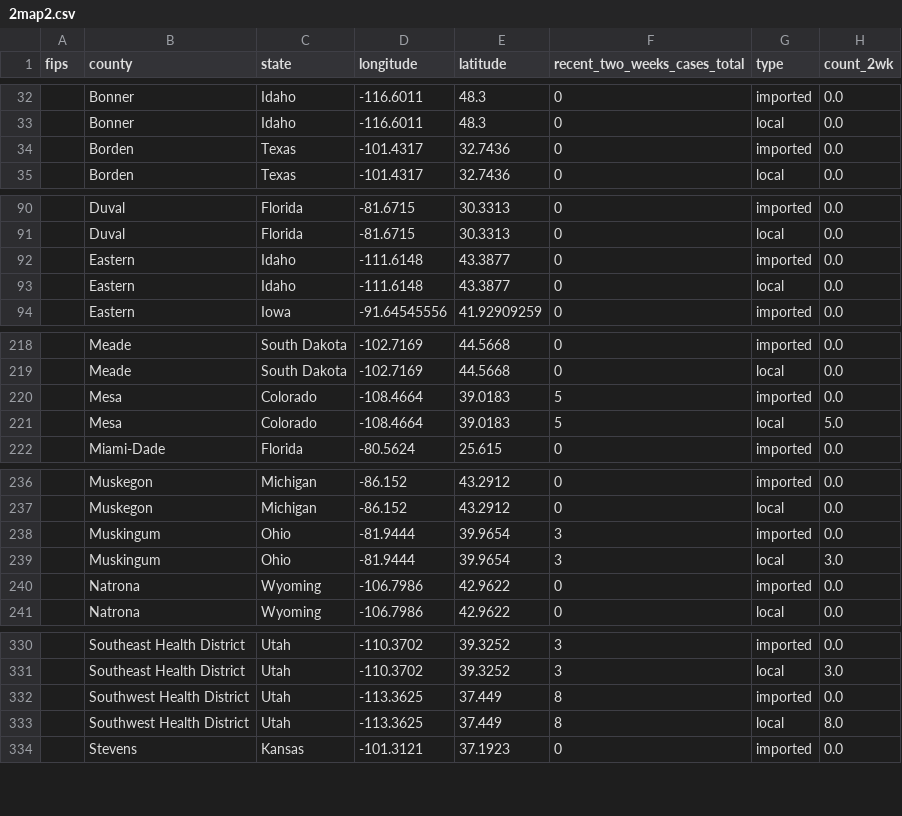
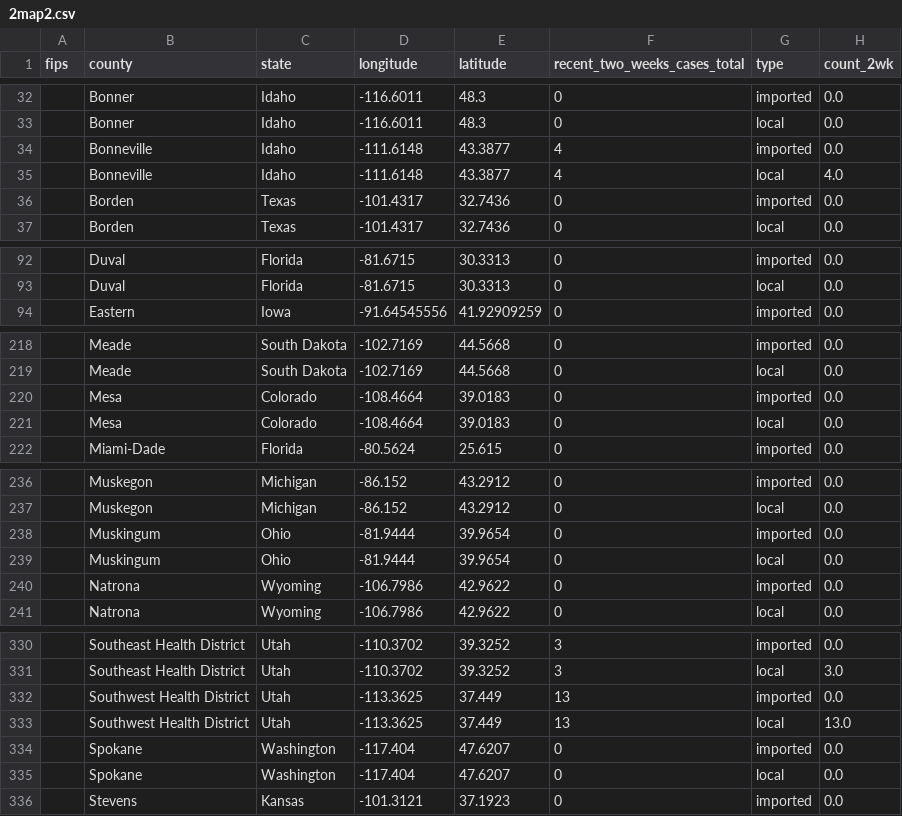
Before and after one commit to CSSEGISandData/measles_tracker_test, a CSV file: GitHub Ready Version/2map2.csv, drawn as a sheet; only a part is shown, gaps mark what is left out; the diff covers the shown part only.

```diff
--- a/GitHub Ready Version/2map2.csv
+++ b/GitHub Ready Version/2map2.csv
@@ -33,2 +33,4 @@ fips,county,state,longitude,latitude,recent_two_weeks_cases_total,type,count_2wk
 ,Bonner,Idaho,-116.6011,48.3,0,local,0.0
+,Bonneville,Idaho,-111.6148,43.3877,4,imported,0.0
+,Bonneville,Idaho,-111.6148,43.3877,4,local,4.0
 ,Borden,Texas,-101.4317,32.7436,0,imported,0.0
@@ -91,4 +93,2 @@ fips,county,state,longitude,latitude,recent_two_weeks_cases_total,type,count_2wk
 ,Duval,Florida,-81.6715,30.3313,0,local,0.0
-,Eastern,Idaho,-111.6148,43.3877,0,imported,0.0
-,Eastern,Idaho,-111.6148,43.3877,0,local,0.0
 ,Eastern,Iowa,-91.64545556,41.92909259,0,imported,0.0
@@ -219,4 +219,4 @@ fips,county,state,longitude,latitude,recent_two_weeks_cases_total,type,count_2wk
 ,Meade,South Dakota,-102.7169,44.5668,0,local,0.0
-,Mesa,Colorado,-108.4664,39.0183,5,imported,0.0
-,Mesa,Colorado,-108.4664,39.0183,5,local,5.0
+,Mesa,Colorado,-108.4664,39.0183,0,imported,0.0
+,Mesa,Colorado,-108.4664,39.0183,0,local,0.0
 ,Miami-Dade,Florida,-80.5624,25.615,0,imported,0.0
@@ -237,4 +237,4 @@ fips,county,state,longitude,latitude,recent_two_weeks_cases_total,type,count_2wk
 ,Muskegon,Michigan,-86.152,43.2912,0,local,0.0
-,Muskingum,Ohio,-81.9444,39.9654,3,imported,0.0
-,Muskingum,Ohio,-81.9444,39.9654,3,local,3.0
+,Muskingum,Ohio,-81.9444,39.9654,0,imported,0.0
+,Muskingum,Ohio,-81.9444,39.9654,0,local,0.0
 ,Natrona,Wyoming,-106.7986,42.9622,0,imported,0.0
@@ -331,4 +331,6 @@ fips,county,state,longitude,latitude,recent_two_weeks_cases_total,type,count_2wk
 ,Southeast Health District,Utah,-110.3702,39.3252,3,local,3.0
-,Southwest Health District,Utah,-113.3625,37.449,8,imported,0.0
-,Southwest Health District,Utah,-113.3625,37.449,8,local,8.0
+,Southwest Health District,Utah,-113.3625,37.449,13,imported,0.0
+,Southwest Health District,Utah,-113.3625,37.449,13,local,13.0
+,Spokane,Washington,-117.404,47.6207,0,imported,0.0
+,Spokane,Washington,-117.404,47.6207,0,local,0.0
 ,Stevens,Kansas,-101.3121,37.1923,0,imported,0.0
```
Also changed, not shown: 9 edited cells elsewhere in this file, GitHub Ready Version/1map1.csv, GitHub Ready Version/3table.csv, 10 other files.
